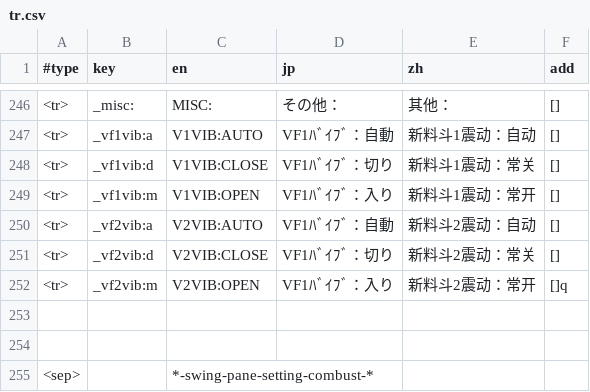
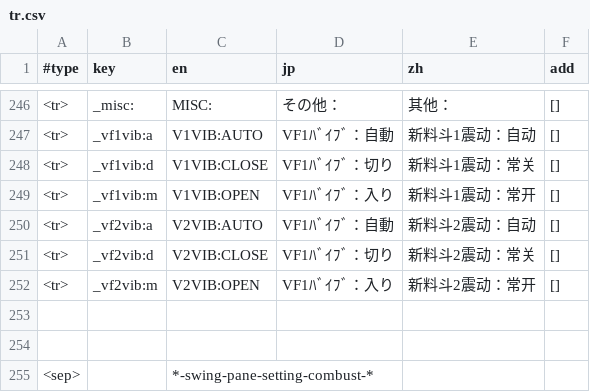
Before and after one commit to keyboard2769/nb-nextzz, a CSV file: src/nextzz/pppresource/tr.csv, drawn as a sheet; only a part is shown, gaps mark what is left out.

Commit message:
-- daily sunset hangup with to-do list

```diff
--- a/src/nextzz/pppresource/tr.csv
+++ b/src/nextzz/pppresource/tr.csv
@@ -251,3 +251,3 @@
 <tr>,_vf2vib:d,V2VIB:CLOSE,VF1ﾊﾞｲﾌﾞ：切り,新料斗2震动：常关,[]
-<tr>,_vf2vib:m,V2VIB:OPEN,VF1ﾊﾞｲﾌﾞ：入り,新料斗2震动：常开,[]q
+<tr>,_vf2vib:m,V2VIB:OPEN,VF1ﾊﾞｲﾌﾞ：入り,新料斗2震动：常开,[]
 ,,,,,
```
Also changed, not shown: 9 other files.
